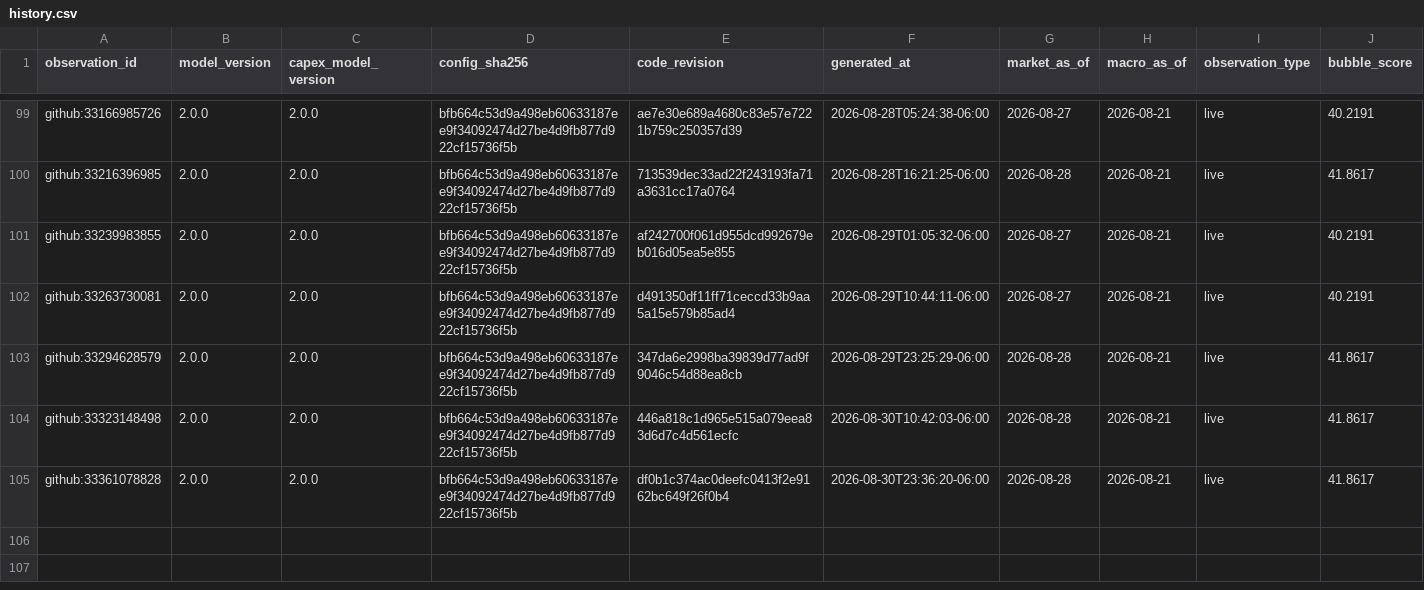
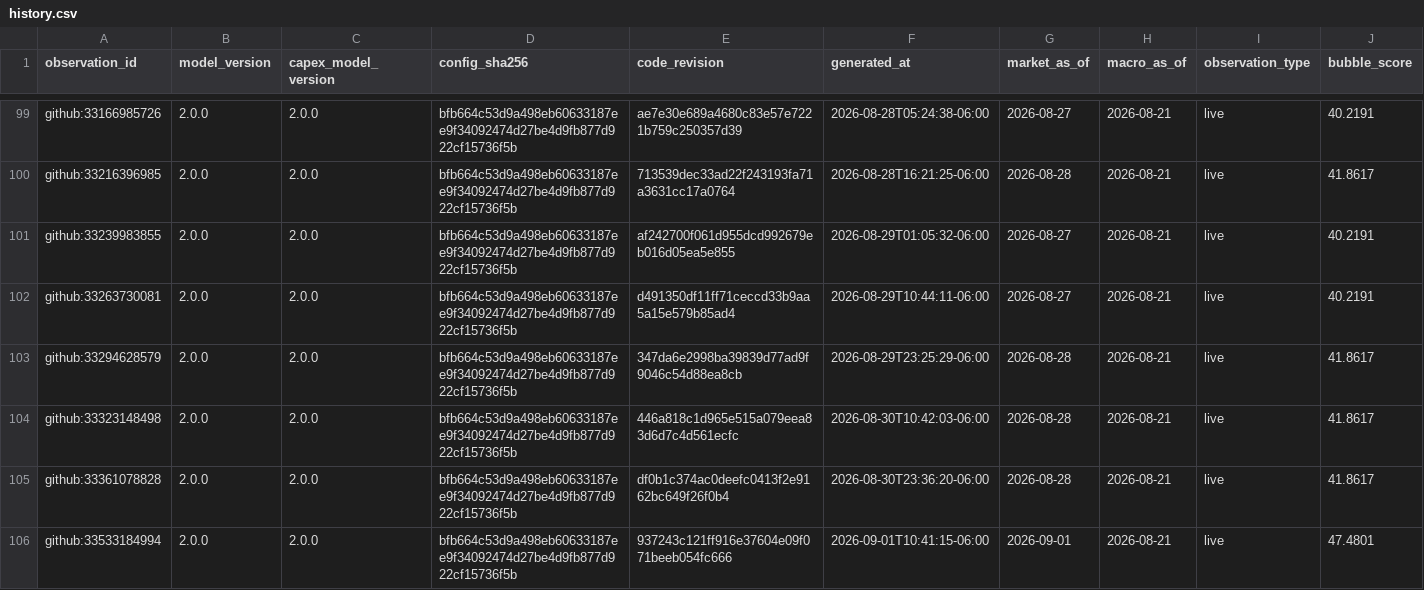
Before and after one commit to Bluxor-ai/radar-de-la-burbuja-ia, a CSV file: data/history.csv, drawn as a sheet; only a part is shown, gaps mark what is left out; rows hold the shown columns only; the diff names each change by its address in the sheet, - before the commit and + after, or states it on an @@ line.

```diff
--- a/data/history.csv
+++ b/data/history.csv
+row 106: github:33533184994 | 2.0.0 | 2.0.0 | bfb664c53d9a498eb60633187ee9f34092474d27be4d9fb877d922cf15736f5b | 937243c121ff916e37604e09f071beeb054fc666 | 2026-09-01T10:41:15-06:00 | 2026-09-01 | 2026-08-21 | live | 47.4801
```
Also changed, not shown: data/gpu_price_history.csv, public/gpu_price_history.csv, 6 other files.
